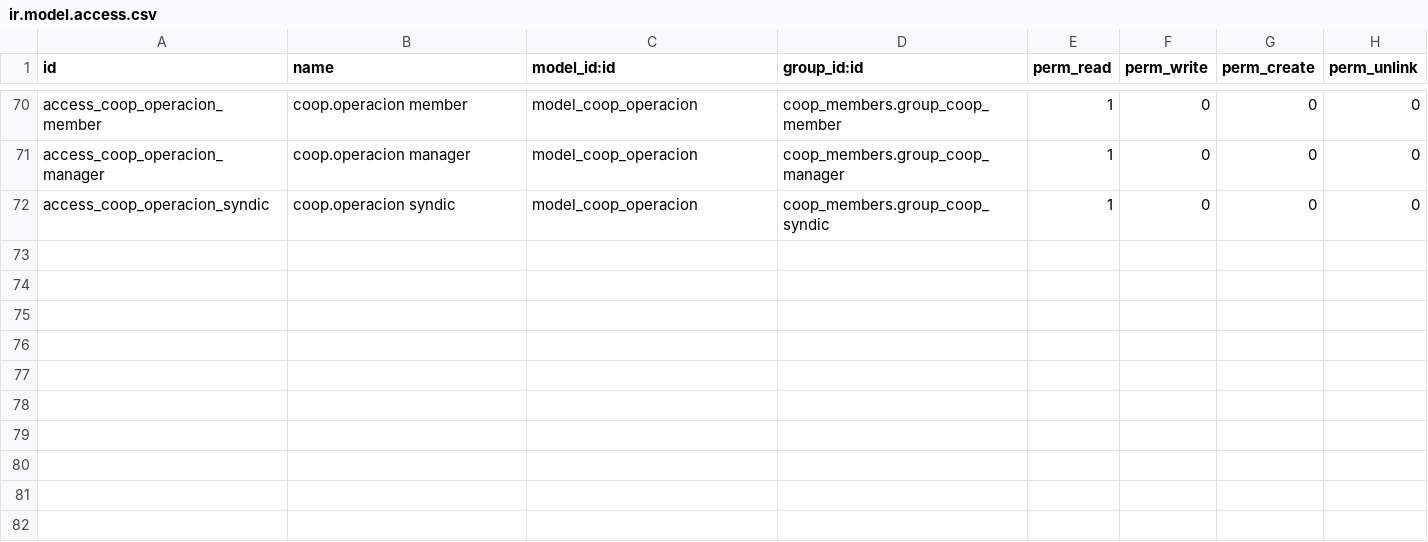
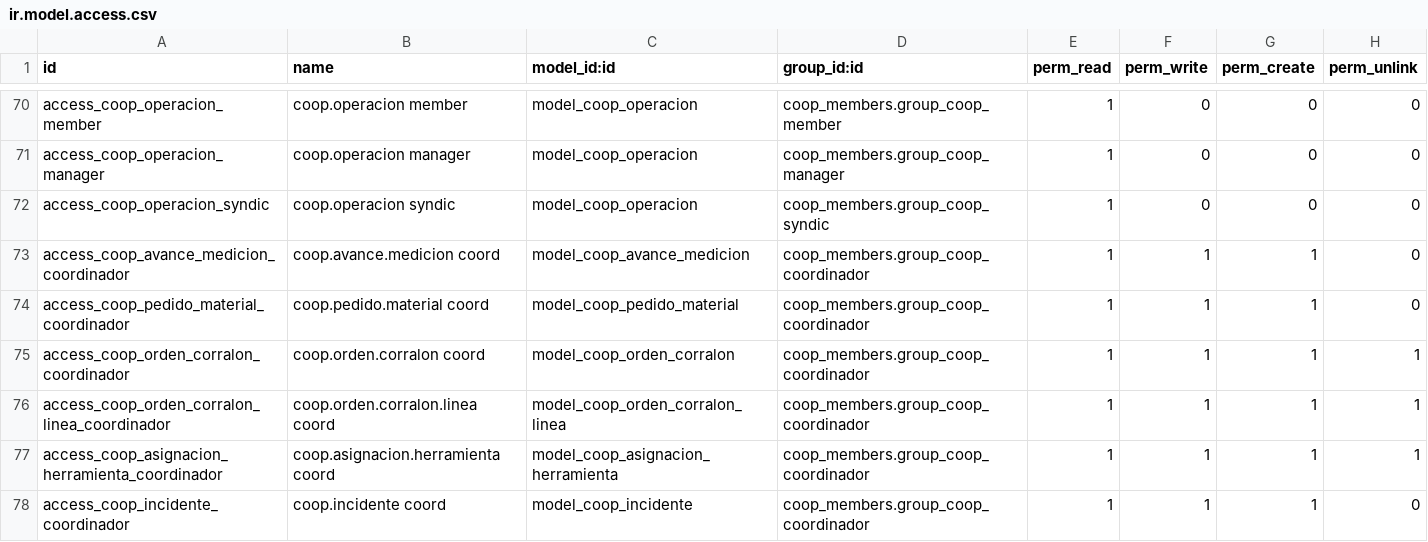
Before and after one commit to juguelio/coopeapp, a CSV file: addons/coop_construction/security/ir.model.access.csv, drawn as a sheet; only a part is shown, gaps mark what is left out; the diff names each change by its address in the sheet, - before the commit and + after, or states it on an @@ line.

Commit message:
feat(M7-2): grupo group_coop_coordinador real + record rules
coop_members v18.0.1.1.0: nuevo grupo Coordinador de Obra (entre socio y
administrador; manager ahora lo implica). coop_construction: ACL del coordinador
sobre avances/pedidos/órdenes/asignaciones/incidentes + record rules que lo
limitan a SUS obras (capataz_id). Aditivo: el manager mantiene sus reglas (1=1)
y el portal sigue operando con sudo. Demo: Carlos pasa al grupo coordinador.

```diff
--- a/addons/coop_construction/security/ir.model.access.csv
+++ b/addons/coop_construction/security/ir.model.access.csv
+row 73: access_coop_avance_medicion_coordinador | coop.avance.medicion coord | model_coop_avance_medicion | coop_members.group_coop_coordinador | 1 | 1 | 1 | 0
+row 74: access_coop_pedido_material_coordinador | coop.pedido.material coord | model_coop_pedido_material | coop_members.group_coop_coordinador | 1 | 1 | 1 | 0
+row 75: access_coop_orden_corralon_coordinador | coop.orden.corralon coord | model_coop_orden_corralon | coop_members.group_coop_coordinador | 1 | 1 | 1 | 1
+row 76: access_coop_orden_corralon_linea_coordinador | coop.orden.corralon.linea coord | model_coop_orden_corralon_linea | coop_members.group_coop_coordinador | 1 | 1 | 1 | 1
+row 77: access_coop_asignacion_herramienta_coordinador | coop.asignacion.herramienta coord | model_coop_asignacion_herramienta | coop_members.group_coop_coordinador | 1 | 1 | 1 | 1
+row 78: access_coop_incidente_coordinador | coop.incidente coord | model_coop_incidente | coop_members.group_coop_coordinador | 1 | 1 | 1 | 0
```
Also changed, not shown: 4 other files.
